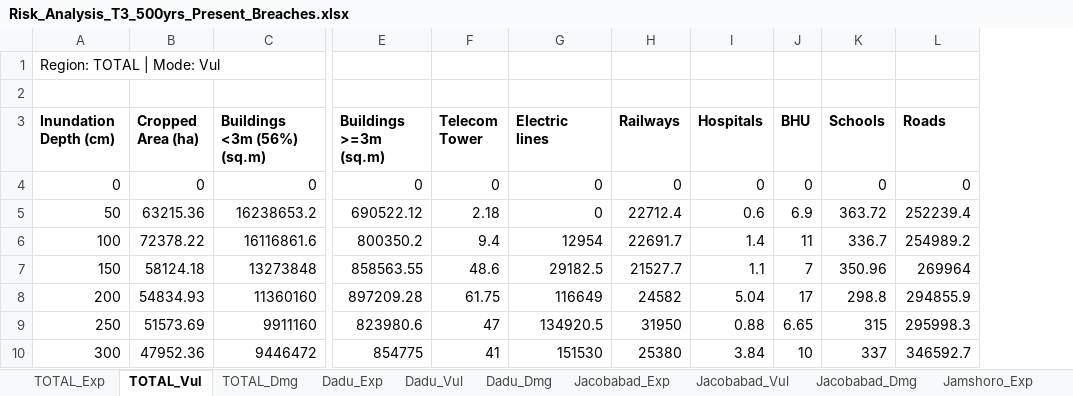
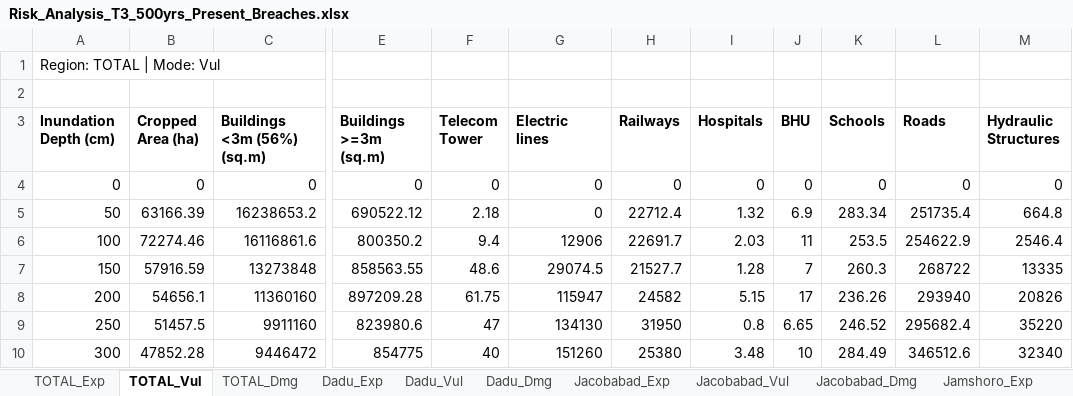
Before and after one commit to urabbani/floodrisk_sferp, an Excel workbook: risk/Risk_Analysis_T3_500yrs_Present_Breaches.xlsx, sheet TOTAL_Vul, drawn as a sheet; only a part is shown, gaps mark what is left out; values as stored, in another font and other column widths than the file's, no borders; the diff covers the shown part only; the diff names each change by its address in the sheet, - before the commit and + after, or states it on an @@ line.

```diff
--- a/risk/Risk_Analysis_T3_500yrs_Present_Breaches.xlsx (sheet TOTAL_Vul)
+++ b/risk/Risk_Analysis_T3_500yrs_Present_Breaches.xlsx (sheet TOTAL_Vul)
+column M (Hydraulic Structures), rows 4-10: 0 | 664.8 | 2546.4 | 13335 | 20826 | 35220 | 32340
-B5 (Cropped Area (ha)): 63215.36
+B5 (Cropped Area (ha)): 63166.39
-I5 (Hospitals): 0.6
+I5 (Hospitals): 1.32
-K5 (Schools): 363.72
+K5 (Schools): 283.34
-L5 (Roads): 252239.4
+L5 (Roads): 251735.4
-B6 (Cropped Area (ha)): 72378.22
+B6 (Cropped Area (ha)): 72274.46
-G6 (Electric lines): 12954
+G6 (Electric lines): 12906
-I6 (Hospitals): 1.4
+I6 (Hospitals): 2.03
-K6 (Schools): 336.7
+K6 (Schools): 253.5
-L6 (Roads): 254989.2
+L6 (Roads): 254622.9
-B7 (Cropped Area (ha)): 58124.18
+B7 (Cropped Area (ha)): 57916.59
-G7 (Electric lines): 29182.5
+G7 (Electric lines): 29074.5
-I7 (Hospitals): 1.1
+I7 (Hospitals): 1.28
-K7 (Schools): 350.96
+K7 (Schools): 260.3
-L7 (Roads): 269964
+L7 (Roads): 268722
-B8 (Cropped Area (ha)): 54834.93
+B8 (Cropped Area (ha)): 54656.1
-G8 (Electric lines): 116649
+G8 (Electric lines): 115947
-I8 (Hospitals): 5.04
+I8 (Hospitals): 5.15
-K8 (Schools): 298.8
+K8 (Schools): 236.26
-L8 (Roads): 294855.9
+L8 (Roads): 293940
-B9 (Cropped Area (ha)): 51573.69
+B9 (Cropped Area (ha)): 51457.5
-G9 (Electric lines): 134920.5
+G9 (Electric lines): 134130
-I9 (Hospitals): 0.88
+I9 (Hospitals): 0.8
-K9 (Schools): 315
+K9 (Schools): 246.52
-L9 (Roads): 295998.3
+L9 (Roads): 295682.4
-B10 (Cropped Area (ha)): 47952.36
+B10 (Cropped Area (ha)): 47852.28
-F10 (Telecom Tower): 41
+F10 (Telecom Tower): 40
-G10 (Electric lines): 151530
+G10 (Electric lines): 151260
-I10 (Hospitals): 3.84
+I10 (Hospitals): 3.48
-K10 (Schools): 337
+K10 (Schools): 284.49
-L10 (Roads): 346592.7
+L10 (Roads): 346512.6
```
Also changed, not shown: 17 edited cells elsewhere in this sheet, sheet TOTAL_Dmg, sheet Dadu_Dmg, sheet Jamshoro_Dmg, sheet Qambar Shahdadkot_Dmg, sheet Jacobabad_Dmg, sheet Larkana_Dmg, 17 more sheets, risk/Risk_Analysis_T3_500yrs_Future_Breaches.xlsx, risk/Risk_Analysis_T3_500yrs_Future_Perfect.xlsx, 48 other files.
